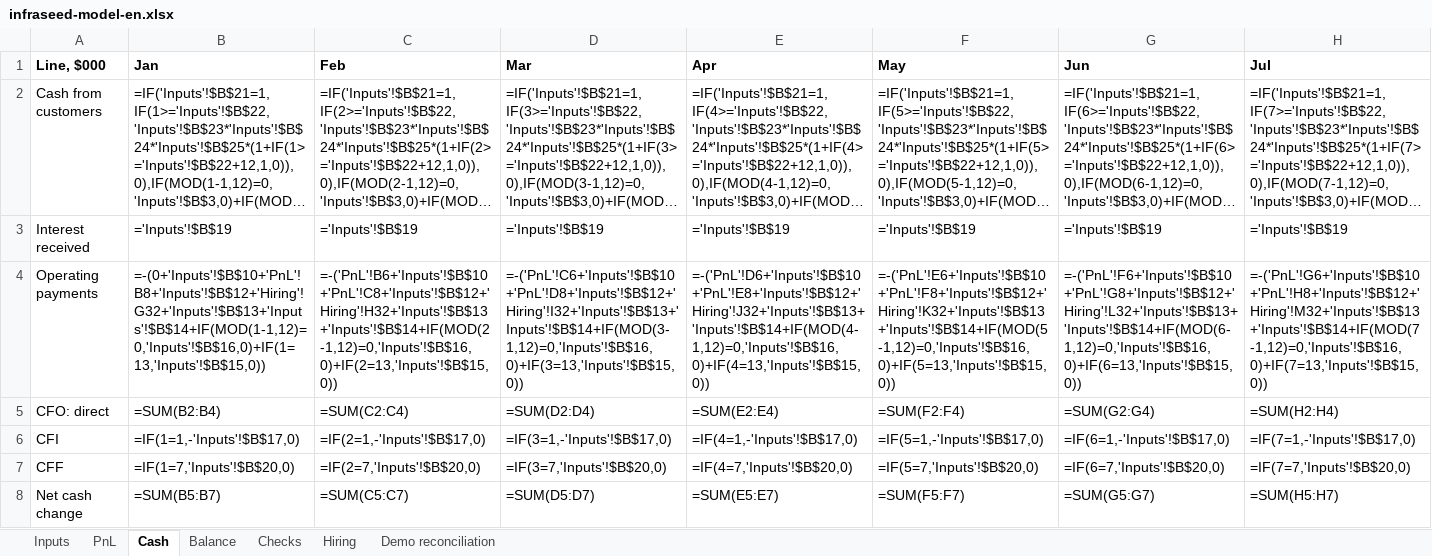
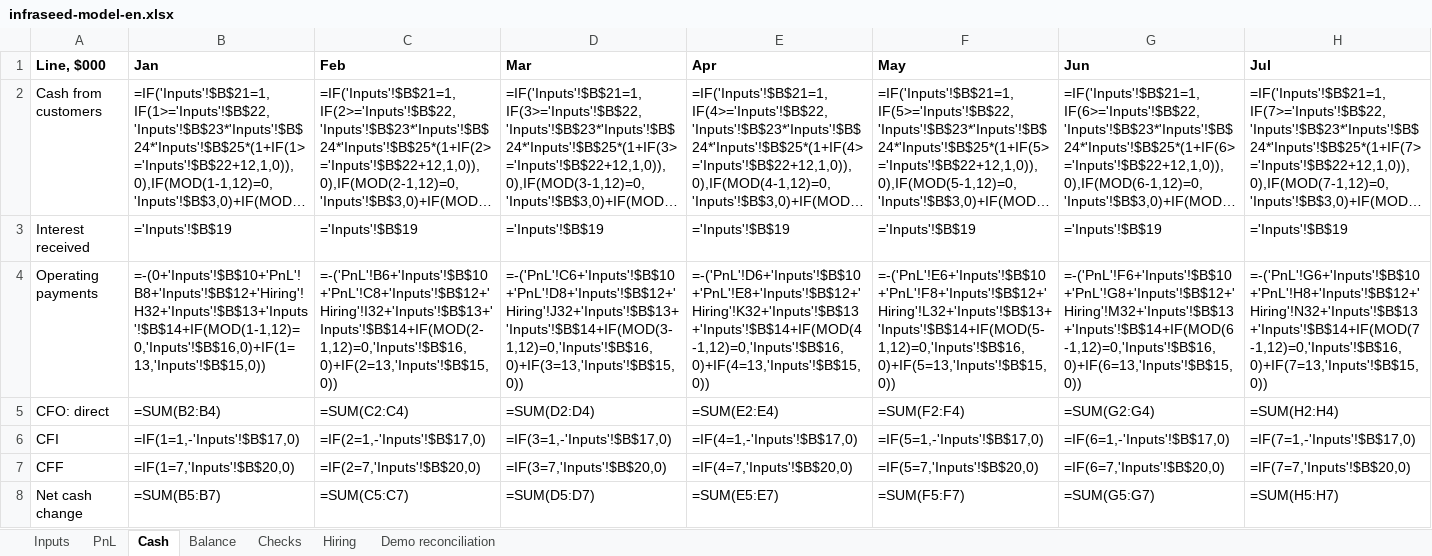
Before and after one commit to damn-academy/devops-trainer, an Excel workbook: web/public/templates/infraseed-model-en.xlsx, sheet Cash, drawn as a sheet; only a part is shown; long unchanged cells end in …; values as stored, in another font and other column widths than the file's, no borders; formulas without a stored value are shown as written; the diff covers the shown part only; the diff names each change by its address in the sheet, - before the commit and + after, or states it on an @@ line.

Commit message:
fix(finance): expense one-off hiring costs in the start month
Recruiting and equipment costs must affect the role's expense line and cash once, rather than recur as loaded payroll. Regenerate both workbooks and verify routing, timing, balances and cash-flow reconciliation across 18 months.

Assisted-by: LLM
Signed-off-by: tym83 <6355522@gmail.com>

```diff
--- a/web/public/templates/infraseed-model-en.xlsx (sheet Cash)
+++ b/web/public/templates/infraseed-model-en.xlsx (sheet Cash)
-B4 (Jan): =-(0+'Inputs'!$B$10+'PnL'!B8+'Inputs'!$B$12+'Hiring'!G32+'Inputs'!$B$13+'Inputs'!$B$14+IF(MOD(1-1,12)=0,'Inputs'!$B$16,0)+IF(1=13,'Inputs'!$B$15,0))
+B4 (Jan): =-(0+'Inputs'!$B$10+'PnL'!B8+'Inputs'!$B$12+'Hiring'!H32+'Inputs'!$B$13+'Inputs'!$B$14+IF(MOD(1-1,12)=0,'Inputs'!$B$16,0)+IF(1=13,'Inputs'!$B$15,0))
-C4 (Feb): =-('PnL'!B6+'Inputs'!$B$10+'PnL'!C8+'Inputs'!$B$12+'Hiring'!H32+'Inputs'!$B$13+'Inputs'!$B$14+IF(MOD(2-1,12)=0,'Inputs'!$B$16,0)+IF(2=13,'Inputs'!$B$15,0))
+C4 (Feb): =-('PnL'!B6+'Inputs'!$B$10+'PnL'!C8+'Inputs'!$B$12+'Hiring'!I32+'Inputs'!$B$13+'Inputs'!$B$14+IF(MOD(2-1,12)=0,'Inputs'!$B$16,0)+IF(2=13,'Inputs'!$B$15,0))
-D4 (Mar): =-('PnL'!C6+'Inputs'!$B$10+'PnL'!D8+'Inputs'!$B$12+'Hiring'!I32+'Inputs'!$B$13+'Inputs'!$B$14+IF(MOD(3-1,12)=0,'Inputs'!$B$16,0)+IF(3=13,'Inputs'!$B$15,0))
+D4 (Mar): =-('PnL'!C6+'Inputs'!$B$10+'PnL'!D8+'Inputs'!$B$12+'Hiring'!J32+'Inputs'!$B$13+'Inputs'!$B$14+IF(MOD(3-1,12)=0,'Inputs'!$B$16,0)+IF(3=13,'Inputs'!$B$15,0))
-E4 (Apr): =-('PnL'!D6+'Inputs'!$B$10+'PnL'!E8+'Inputs'!$B$12+'Hiring'!J32+'Inputs'!$B$13+'Inputs'!$B$14+IF(MOD(4-1,12)=0,'Inputs'!$B$16,0)+IF(4=13,'Inputs'!$B$15,0))
+E4 (Apr): =-('PnL'!D6+'Inputs'!$B$10+'PnL'!E8+'Inputs'!$B$12+'Hiring'!K32+'Inputs'!$B$13+'Inputs'!$B$14+IF(MOD(4-1,12)=0,'Inputs'!$B$16,0)+IF(4=13,'Inputs'!$B$15,0))
-F4 (May): =-('PnL'!E6+'Inputs'!$B$10+'PnL'!F8+'Inputs'!$B$12+'Hiring'!K32+'Inputs'!$B$13+'Inputs'!$B$14+IF(MOD(5-1,12)=0,'Inputs'!$B$16,0)+IF(5=13,'Inputs'!$B$15,0))
+F4 (May): =-('PnL'!E6+'Inputs'!$B$10+'PnL'!F8+'Inputs'!$B$12+'Hiring'!L32+'Inputs'!$B$13+'Inputs'!$B$14+IF(MOD(5-1,12)=0,'Inputs'!$B$16,0)+IF(5=13,'Inputs'!$B$15,0))
-G4 (Jun): =-('PnL'!F6+'Inputs'!$B$10+'PnL'!G8+'Inputs'!$B$12+'Hiring'!L32+'Inputs'!$B$13+'Inputs'!$B$14+IF(MOD(6-1,12)=0,'Inputs'!$B$16,0)+IF(6=13,'Inputs'!$B$15,0))
+G4 (Jun): =-('PnL'!F6+'Inputs'!$B$10+'PnL'!G8+'Inputs'!$B$12+'Hiring'!M32+'Inputs'!$B$13+'Inputs'!$B$14+IF(MOD(6-1,12)=0,'Inputs'!$B$16,0)+IF(6=13,'Inputs'!$B$15,0))
-H4 (Jul): =-('PnL'!G6+'Inputs'!$B$10+'PnL'!H8+'Inputs'!$B$12+'Hiring'!M32+'Inputs'!$B$13+'Inputs'!$B$14+IF(MOD(7-1,12)=0,'Inputs'!$B$16,0)+IF(7=13,'Inputs'!$B$15,0))
+H4 (Jul): =-('PnL'!G6+'Inputs'!$B$10+'PnL'!H8+'Inputs'!$B$12+'Hiring'!N32+'Inputs'!$B$13+'Inputs'!$B$14+IF(MOD(7-1,12)=0,'Inputs'!$B$16,0)+IF(7=13,'Inputs'!$B$15,0))
```
Also changed, not shown: 11 edited cells elsewhere in this sheet, sheet Hiring, sheet PnL, web/public/templates/infraseed-model.xlsx, 2 other files.
